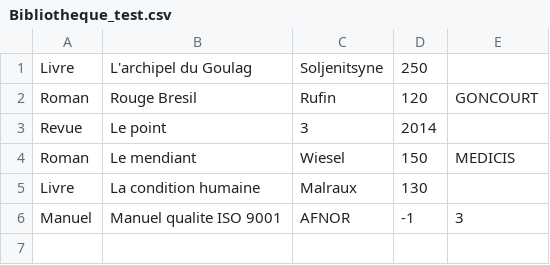
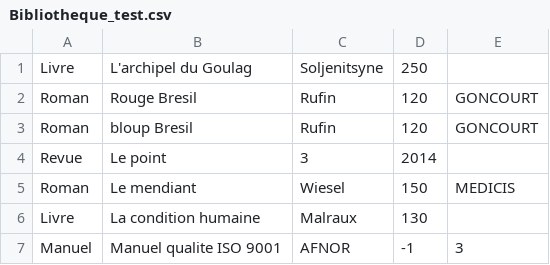
Before and after one commit to pyrolysine/Bibliotheque, a CSV file: src/Bibliotheque_test.csv, drawn as a sheet; the diff names each change by its address in the sheet, - before the commit and + after, or states it on an @@ line.

```diff
--- a/src/Bibliotheque_test.csv
+++ b/src/Bibliotheque_test.csv
+row 3: Roman | bloup Bresil | Rufin | 120 | GONCOURT
```
Also changed, not shown: 11 other files.
